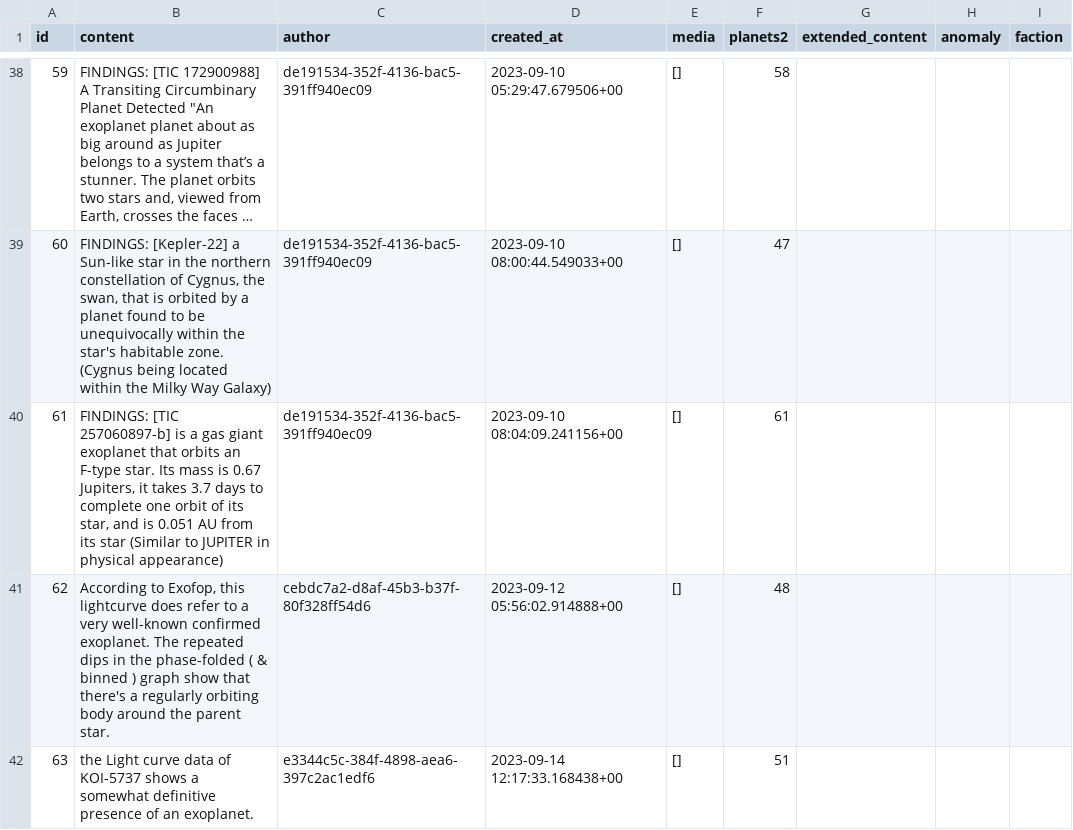
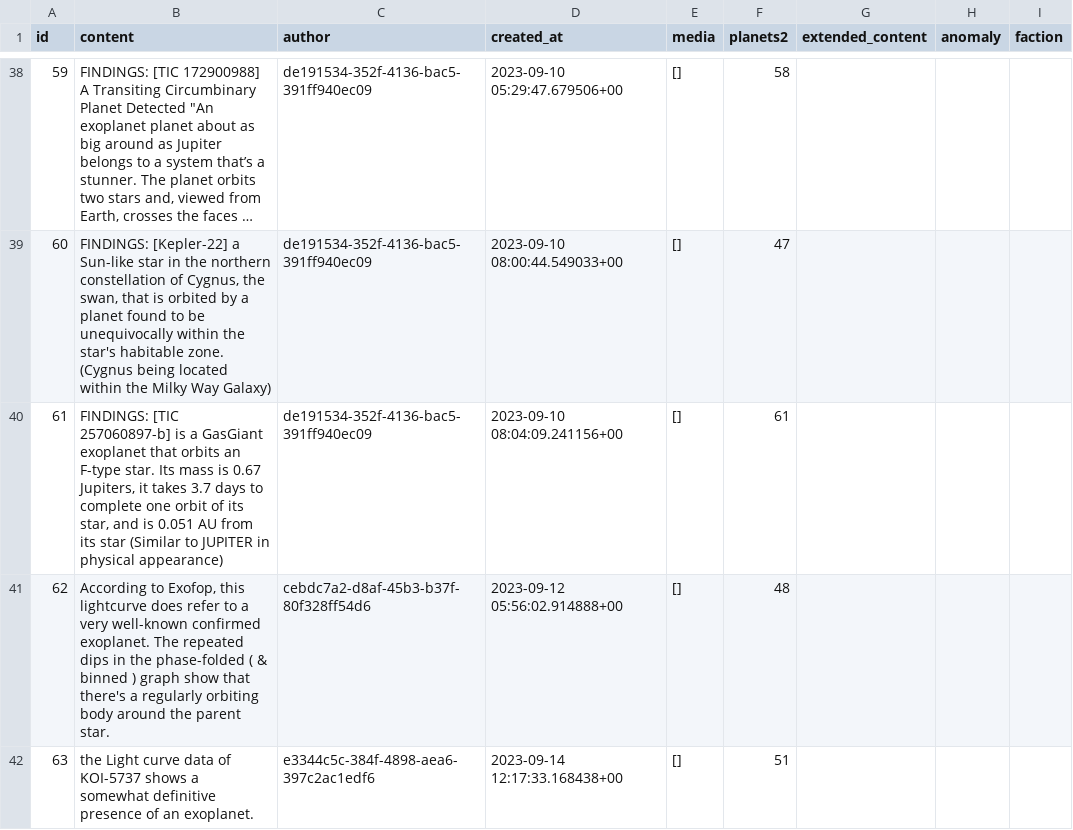
Before and after one commit to Signal-K/sytizen, a CSV file: supabase/archive/V1/Signal Kinetics posts duplicates.csv, drawn as a sheet; only a part is shown, gaps mark what is left out; long unchanged cells end in …; the diff names each change by its address in the sheet, - before the commit and + after, or states it on an @@ line.

Commit message:
🍧🚠 ↝ [SSC-21 SSC-18]: Plankton Portal & Penguin Watch data

```diff
--- a/supabase/archive/V1/Signal Kinetics posts duplicates.csv
+++ b/supabase/archive/V1/Signal Kinetics posts duplicates.csv
-B40 (content): …is a gas giant exoplanet that…
+B40 (content): …is a GasGiant exoplanet that…
```
Also changed, not shown: 40 other files.
